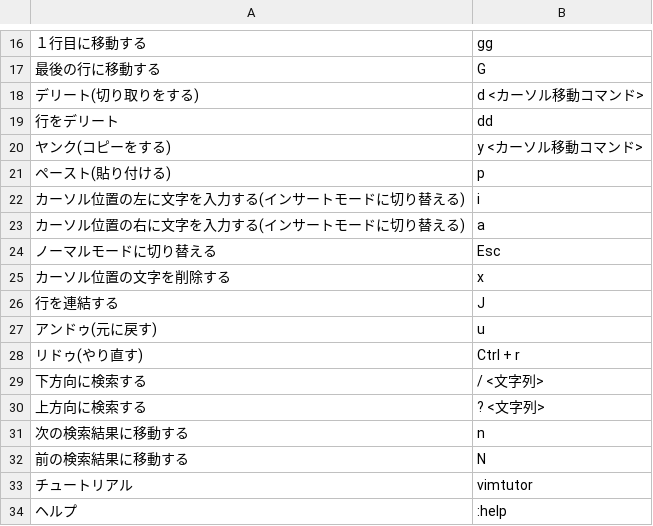
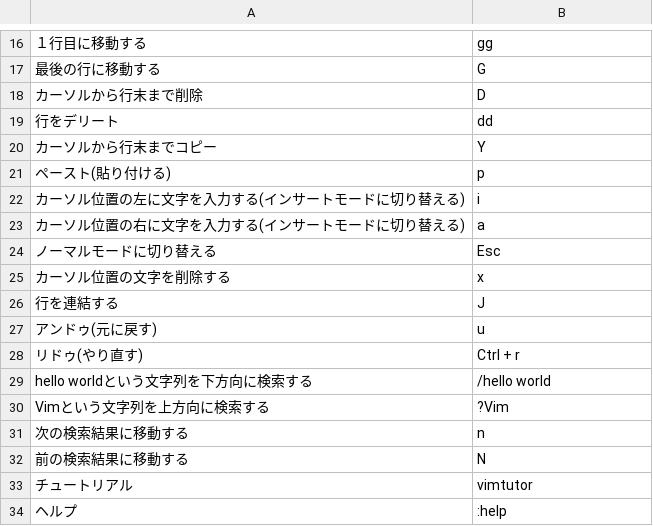
Before and after one commit to xpadev-net/geekcamp2023-tokyo-caravan, a CSV file: src/datasets/vim.csv, drawn as a sheet; only a part is shown, gaps mark what is left out; removed rows and columns are numbered as before the commit, all else as after; the diff names each change by its address in the sheet, - before the commit and + after, or states it on an @@ line.

Commit message:
fix: Vimの問題と答えを修正

```diff
--- a/src/datasets/vim.csv
+++ b/src/datasets/vim.csv
-row 18: デリート(切り取りをする) | d <カーソル移動コマンド>
+row 18: カーソルから行末まで削除 | D
-row 20: ヤンク(コピーをする) | y <カーソル移動コマンド>
+row 20: カーソルから行末までコピー | Y
-row 29: 下方向に検索する | / <文字列>
-row 30: 上方向に検索する | ? <文字列>
+row 29: hello worldという文字列を下方向に検索する | /hello world
+row 30: Vimという文字列を上方向に検索する | ?Vim
```
